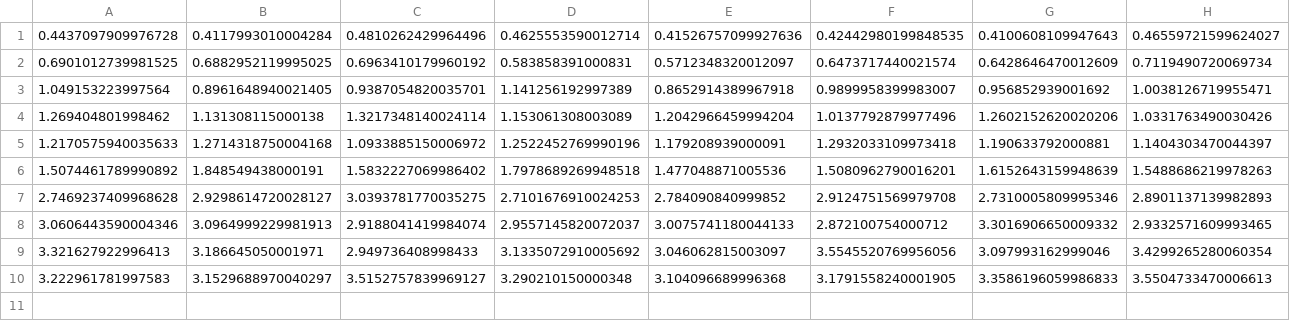
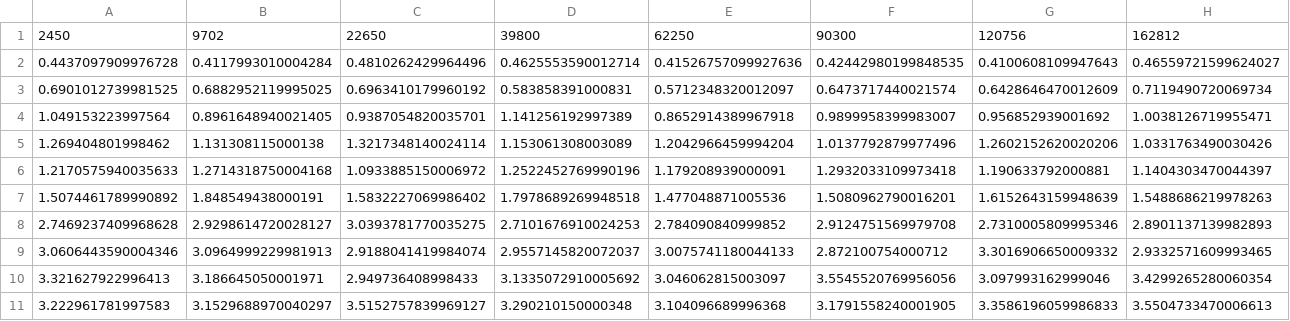
Before and after one commit to markuSolli/Ray-Field-Polygonization, a CSV file: analysis/data/time_deviation/armadillo_raw.csv, drawn as a sheet; only a part is shown; rows hold the shown columns only; the diff names each change by its address in the sheet, - before the commit and + after, or states it on an @@ line.

```diff
--- a/analysis/data/time_deviation/armadillo_raw.csv
+++ b/analysis/data/time_deviation/armadillo_raw.csv
+row 1: 2450 | 9702 | 22650 | 39800 | 62250 | 90300 | 120756 | 162812
```
Also changed, not shown: analysis/data/time_deviation/armadillo.csv, analysis/data/time_deviation/buddha.csv, 6 other files.
